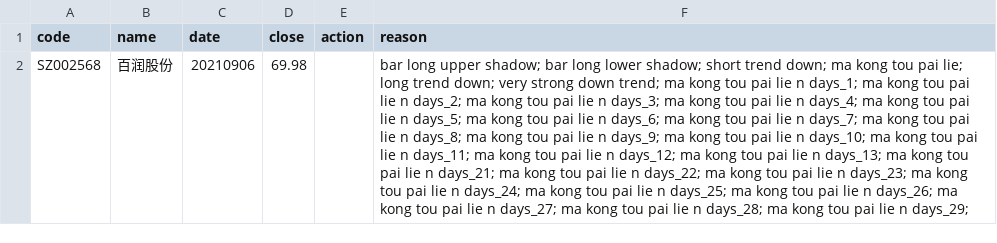
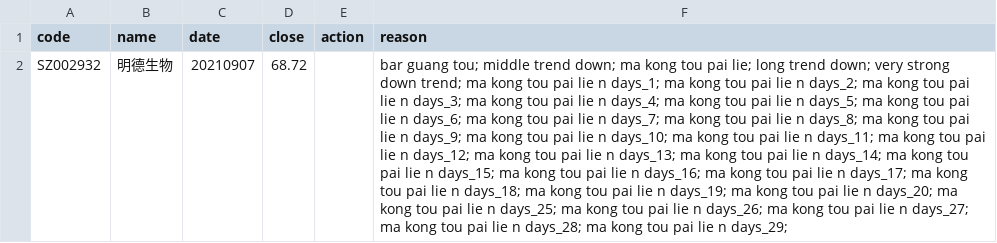
Before and after one commit to li-yong/result, a CSV file: garbage_latest_very_strong_down_trend.csv, drawn as a sheet; removed rows and columns are numbered as before the commit, all else as after; the diff names each change by its address in the sheet, - before the commit and + after, or states it on an @@ line.

```diff
--- a/garbage_latest_very_strong_down_trend.csv
+++ b/garbage_latest_very_strong_down_trend.csv
-row 2: SZ002568 | 百润股份 | 20210906 | 69.98 |  | bar long upper shadow; bar long lower shadow; short trend down; ma kong tou pai lie; long trend down; very strong down trend; ma kong tou pai lie n days_1; ma kong tou pai lie n days_2; ma kong tou pai lie n days_3; ma kong tou pai lie n days_4; ma kong tou pai lie n days_5; ma kong tou pai lie n days_6; ma kong tou pai lie n days_7; ma kong tou pai lie n days_8; ma kong tou pai lie n days_9; ma kong tou pai lie n days_10; ma kong tou pai lie n days_11; ma kong tou pai lie n days_12; ma kong tou pai lie n days_13; ma kong tou pai lie n days_21; ma kong tou pai lie n days_22; ma kong tou pai lie n days_23; ma kong tou pai lie n days_24; ma kong tou pai lie n days_25; ma kong tou pai lie n days_26; ma kong tou pai lie n days_27; ma kong tou pai lie n days_28; ma kong tou pai lie n days_29;
+row 2: SZ002932 | 明德生物 | 20210907 | 68.72 |  | bar guang tou; middle trend down; ma kong tou pai lie; long trend down; very strong down trend; ma kong tou pai lie n days_1; ma kong tou pai lie n days_2; ma kong tou pai lie n days_3; ma kong tou pai lie n days_4; ma kong tou pai lie n days_5; ma kong tou pai lie n days_6; ma kong tou pai lie n days_7; ma kong tou pai lie n days_8; ma kong tou pai lie n days_9; ma kong tou pai lie n days_10; ma kong tou pai lie n days_11; ma kong tou pai lie n days_12; ma kong tou pai lie n days_13; ma kong tou pai lie n days_14; ma kong tou pai lie n days_15; ma kong tou pai lie n days_16; ma kong tou pai lie n days_17; ma kong tou pai lie n days_18; ma kong tou pai lie n days_19; ma kong tou pai lie n days_20; ma kong tou pai lie n days_25; ma kong tou pai lie n days_26; ma kong tou pai lie n days_27; ma kong tou pai lie n days_28; ma kong tou pai lie n days_29;
```
Also changed, not shown: garbage_latest_ST_stock.csv, garbage_latest_debit_great_than_assets.csv, 7 other files.
